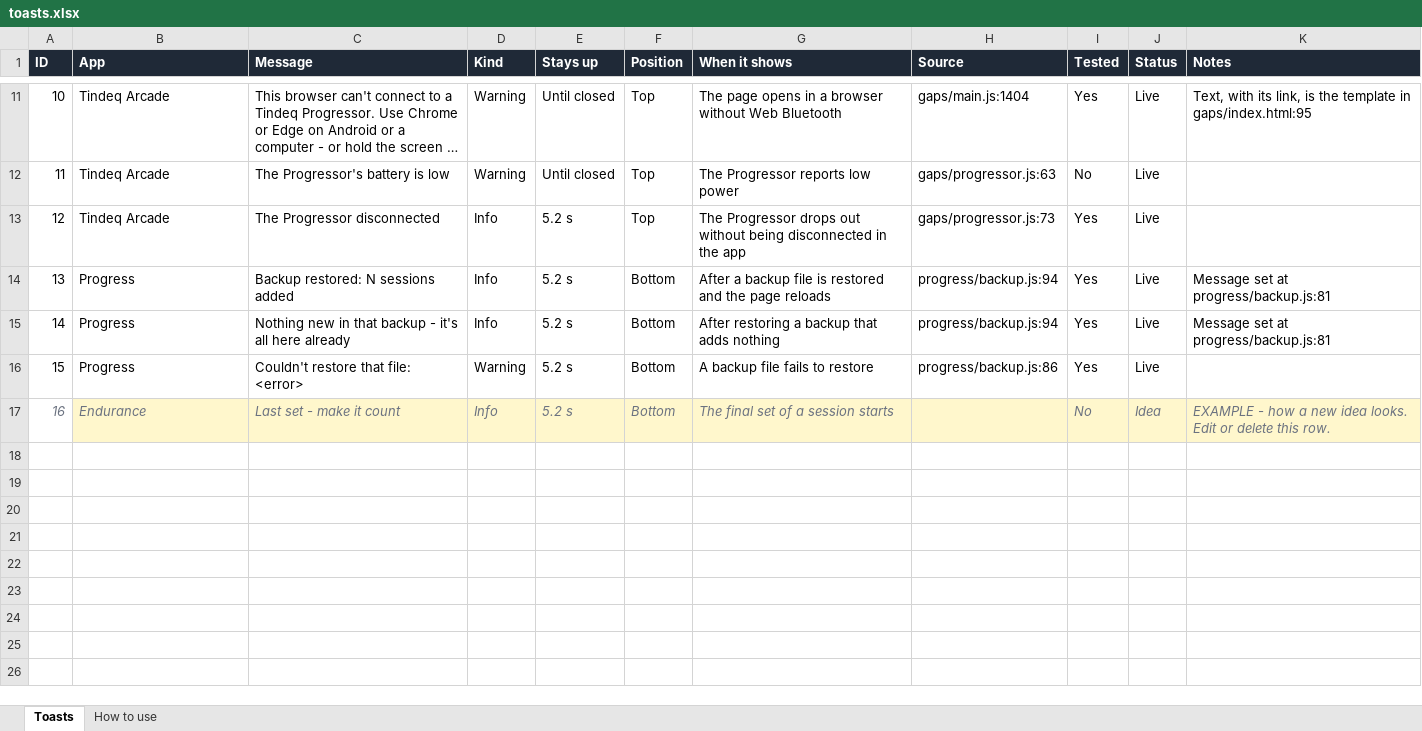
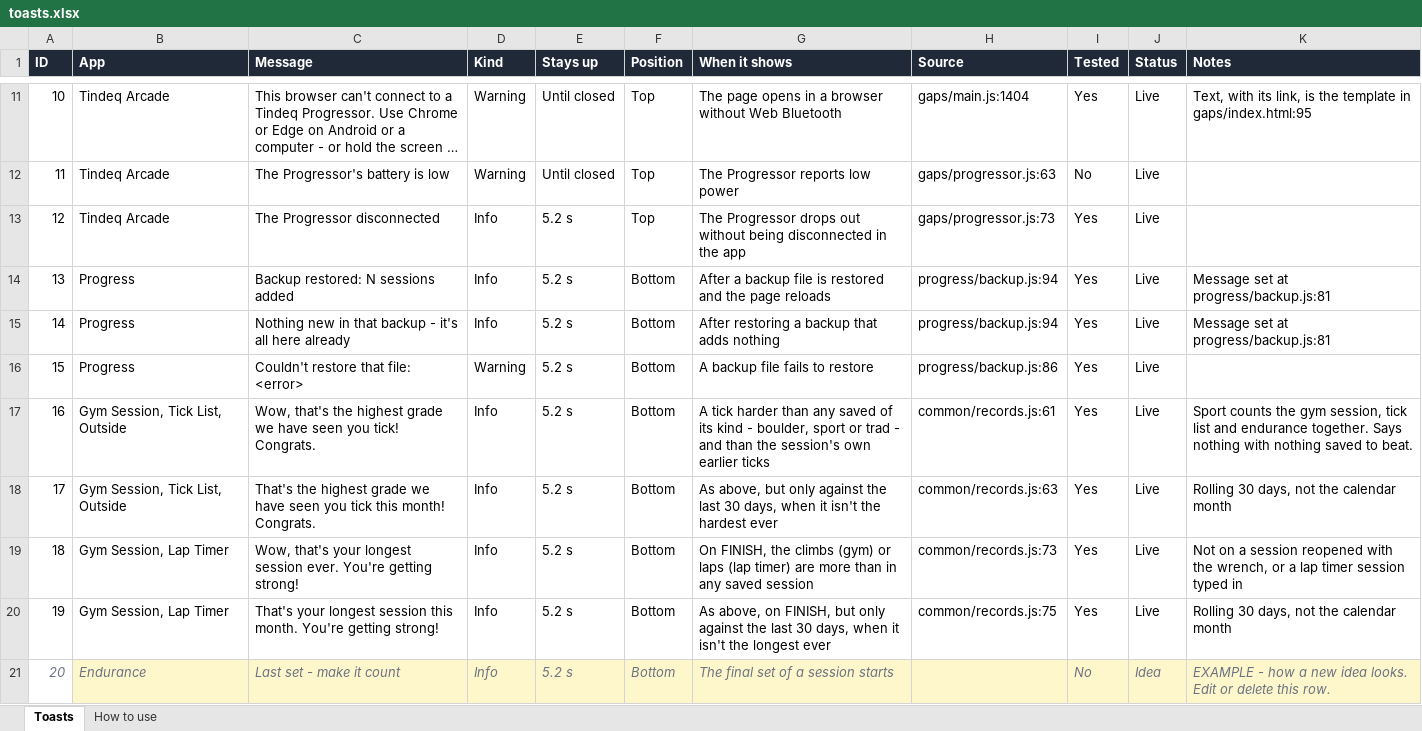
Before and after one commit to dankni/multi-pitch, an Excel workbook: docs/toasts.xlsx, sheet Toasts, drawn as a sheet; only a part is shown, gaps mark what is left out; long unchanged cells end in …; values as stored, in another font and other column widths than the file's, no borders; addresses are those after the commit; the diff names each change by its address in the sheet, - before the commit and + after, or states it on an @@ line.

```diff
--- a/docs/toasts.xlsx (sheet Toasts)
+++ b/docs/toasts.xlsx (sheet Toasts)
+row 17: 16 | Gym Session, Tick List, Outside | Wow, that's the highest grade we have seen you tick! Congrats. | Info | 5.2 s | Bottom | A tick harder than any saved of its kind - boulder, sport or trad - and than the session's own earlier ticks | common/records.js:61 | Yes | Live | Sport counts the gym session, tick list and endurance together. Says nothing with nothing saved to beat.
+row 18: 17 | Gym Session, Tick List, Outside | That's the highest grade we have seen you tick this month! Congrats. | Info | 5.2 s | Bottom | As above, but only against the last 30 days, when it isn't the hardest ever | common/records.js:63 | Yes | Live | Rolling 30 days, not the calendar month
+row 19: 18 | Gym Session, Lap Timer | Wow, that's your longest session ever. You're getting strong! | Info | 5.2 s | Bottom | On FINISH, the climbs (gym) or laps (lap timer) are more than in any saved session | common/records.js:73 | Yes | Live | Not on a session reopened with the wrench, or a lap timer session typed in
+row 20: 19 | Gym Session, Lap Timer | That's your longest session this month. You're getting strong! | Info | 5.2 s | Bottom | As above, on FINISH, but only against the last 30 days, when it isn't the longest ever | common/records.js:75 | Yes | Live | Rolling 30 days, not the calendar month
@@ column A (ID) renumbered from row 21 down @@
```
Also changed, not shown: 19 other files.
